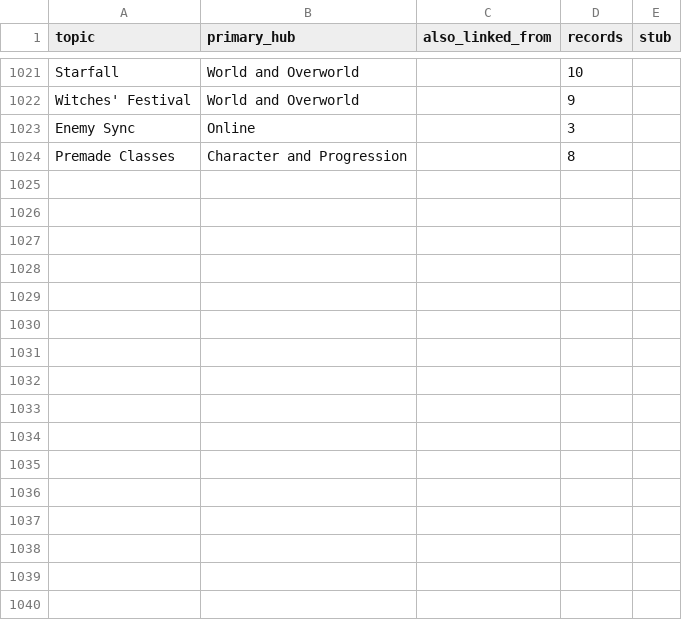
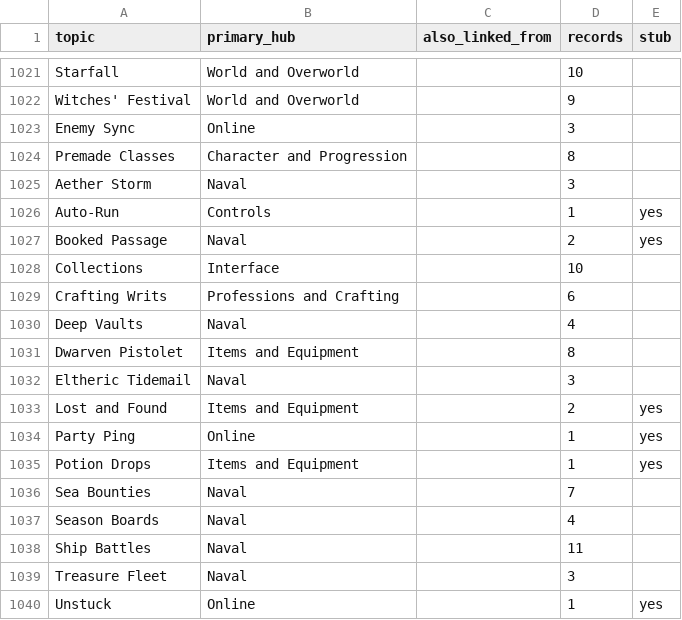
Before and after one commit to EquilixDoom/UDFOP-but-Mine, a CSV file: data/hub_assignment.csv, drawn as a sheet; only a part is shown, gaps mark what is left out.

```diff
--- a/data/hub_assignment.csv
+++ b/data/hub_assignment.csv
@@ -1024 +1024,17 @@ Enemy Sync,Online,,3,
 Premade Classes,Character and Progression,,8,
+Aether Storm,Naval,,3,
+Auto-Run,Controls,,1,yes
+Booked Passage,Naval,,2,yes
+Collections,Interface,,10,
+Crafting Writs,Professions and Crafting,,6,
+Deep Vaults,Naval,,4,
+Dwarven Pistolet,Items and Equipment,,8,
+Eltheric Tidemail,Naval,,3,
+Lost and Found,Items and Equipment,,2,yes
+Party Ping,Online,,1,yes
+Potion Drops,Items and Equipment,,1,yes
+Sea Bounties,Naval,,7,
+Season Boards,Naval,,4,
+Ship Battles,Naval,,11,
+Treasure Fleet,Naval,,3,
+Unstuck,Online,,1,yes
```
Also changed, not shown: 8 other files.
